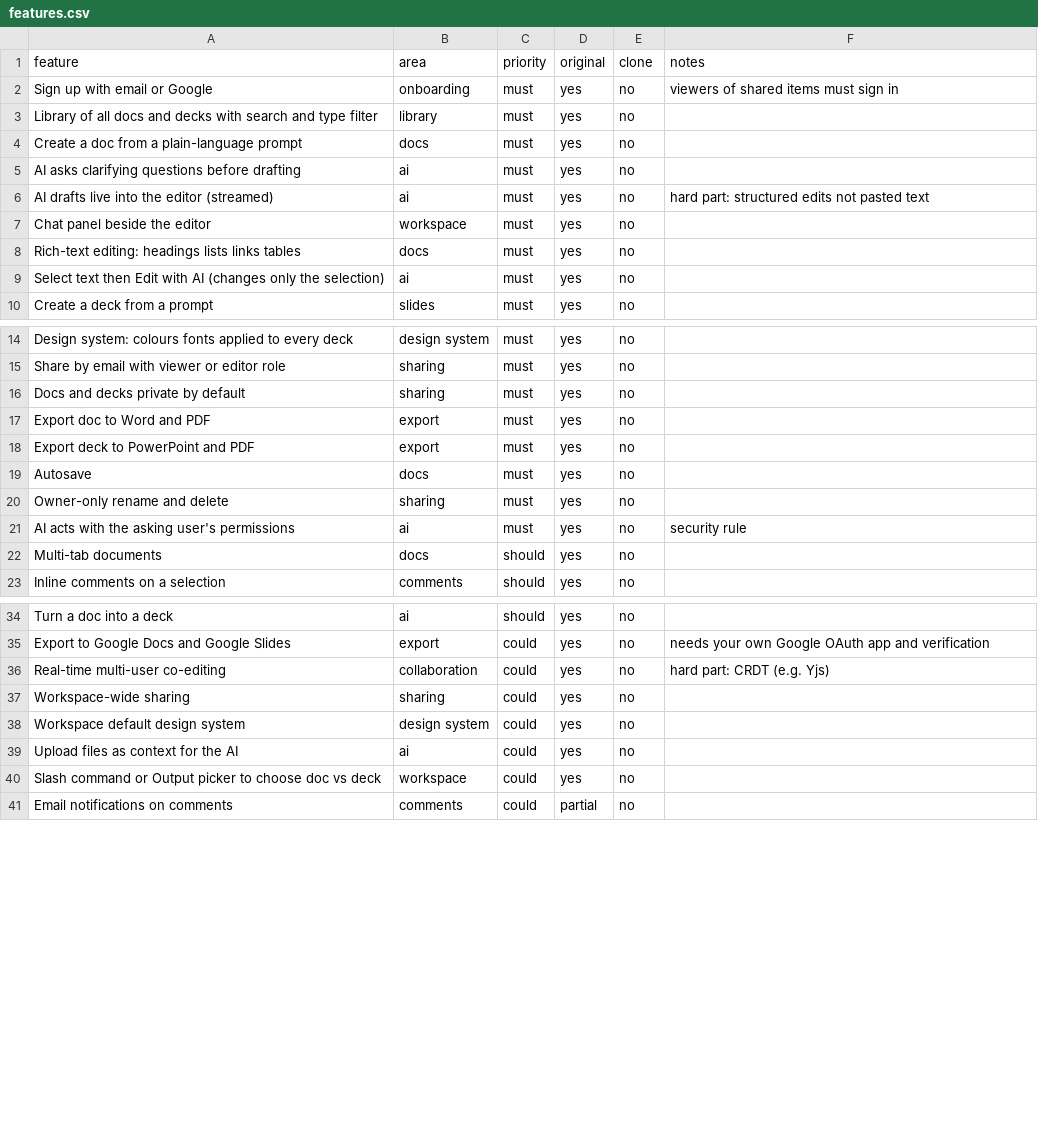
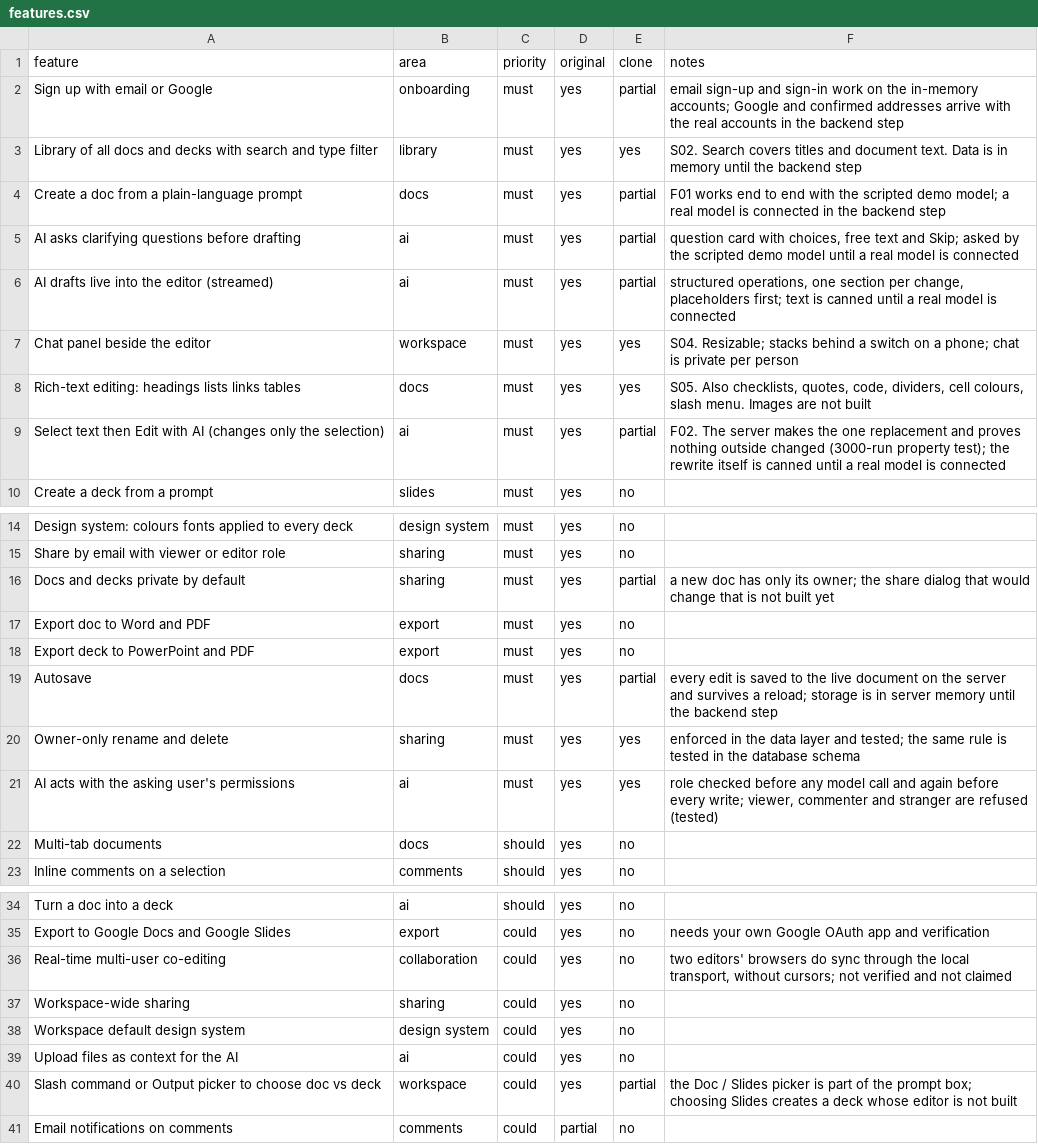
Before and after one commit to CordiaJude/ClaudeNotebook, a CSV file: replica/features.csv, drawn as a sheet; only a part is shown, gaps mark what is left out; the diff covers the shown part only.

```diff
--- a/replica/features.csv
+++ b/replica/features.csv
@@ -1,10 +1,10 @@
 feature,area,priority,original,clone,notes
-Sign up with email or Google,onboarding,must,yes,no,viewers of shared items must sign in
-Library of all docs and decks with search and type filter,library,must,yes,no,
-Create a doc from a plain-language prompt,docs,must,yes,no,
-AI asks clarifying questions before drafting,ai,must,yes,no,
-AI drafts live into the editor (streamed),ai,must,yes,no,hard part: structured edits not pasted text
-Chat panel beside the editor,workspace,must,yes,no,
-Rich-text editing: headings lists links tables,docs,must,yes,no,
-Select text then Edit with AI (changes only the selection),ai,must,yes,no,
+Sign up with email or Google,onboarding,must,yes,partial,email sign-up and sign-in work on the in-memory accounts; Google and confirmed addresses arrive with the real accounts in the backend step
+Library of all docs and decks with search and type filter,library,must,yes,yes,S02. Search covers titles and document text. Data is in memory until the backend step
+Create a doc from a plain-language prompt,docs,must,yes,partial,F01 works end to end with the scripted demo model; a real model is connected in the backend step
+AI asks clarifying questions before drafting,ai,must,yes,partial,"question card with choices, free text and Skip; asked by the scripted demo model until a real model is connected"
+AI drafts live into the editor (streamed),ai,must,yes,partial,"structured operations, one section per change, placeholders first; text is canned until a real model is connected"
+Chat panel beside the editor,workspace,must,yes,yes,S04. Resizable; stacks behind a switch on a phone; chat is private per person
+Rich-text editing: headings lists links tables,docs,must,yes,yes,"S05. Also checklists, quotes, code, dividers, cell colours, slash menu. Images are not built"
+Select text then Edit with AI (changes only the selection),ai,must,yes,partial,F02. The server makes the one replacement and proves nothing outside changed (3000-run property test); the rewrite itself is canned until a real model is connected
 Create a deck from a prompt,slides,must,yes,no,
@@ -15,8 +15,8 @@ Design system: colours fonts applied to every deck,design system,must,yes,no,
 Share by email with viewer or editor role,sharing,must,yes,no,
-Docs and decks private by default,sharing,must,yes,no,
+Docs and decks private by default,sharing,must,yes,partial,a new doc has only its owner; the share dialog that would change that is not built yet
 Export doc to Word and PDF,export,must,yes,no,
 Export deck to PowerPoint and PDF,export,must,yes,no,
-Autosave,docs,must,yes,no,
-Owner-only rename and delete,sharing,must,yes,no,
-AI acts with the asking user's permissions,ai,must,yes,no,security rule
+Autosave,docs,must,yes,partial,every edit is saved to the live document on the server and survives a reload; storage is in server memory until the backend step
+Owner-only rename and delete,sharing,must,yes,yes,enforced in the data layer and tested; the same rule is tested in the database schema
+AI acts with the asking user's permissions,ai,must,yes,yes,"role checked before any model call and again before every write; viewer, commenter and stranger are refused (tested)"
 Multi-tab documents,docs,should,yes,no,
@@ -35,3 +35,3 @@ Turn a doc into a deck,ai,should,yes,no,
 Export to Google Docs and Google Slides,export,could,yes,no,needs your own Google OAuth app and verification
-Real-time multi-user co-editing,collaboration,could,yes,no,hard part: CRDT (e.g. Yjs)
+Real-time multi-user co-editing,collaboration,could,yes,no,"two editors' browsers do sync through the local transport, without cursors; not verified and not claimed"
 Workspace-wide sharing,sharing,could,yes,no,
@@ -39,3 +39,3 @@ Workspace default design system,design system,could,yes,no,
 Upload files as context for the AI,ai,could,yes,no,
-Slash command or Output picker to choose doc vs deck,workspace,could,yes,no,
+Slash command or Output picker to choose doc vs deck,workspace,could,yes,partial,the Doc / Slides picker is part of the prompt box; choosing Slides creates a deck whose editor is not built
 Email notifications on comments,comments,could,partial,no,
```
Also changed, not shown: 2 edited cells elsewhere in this file, 23 other files.
